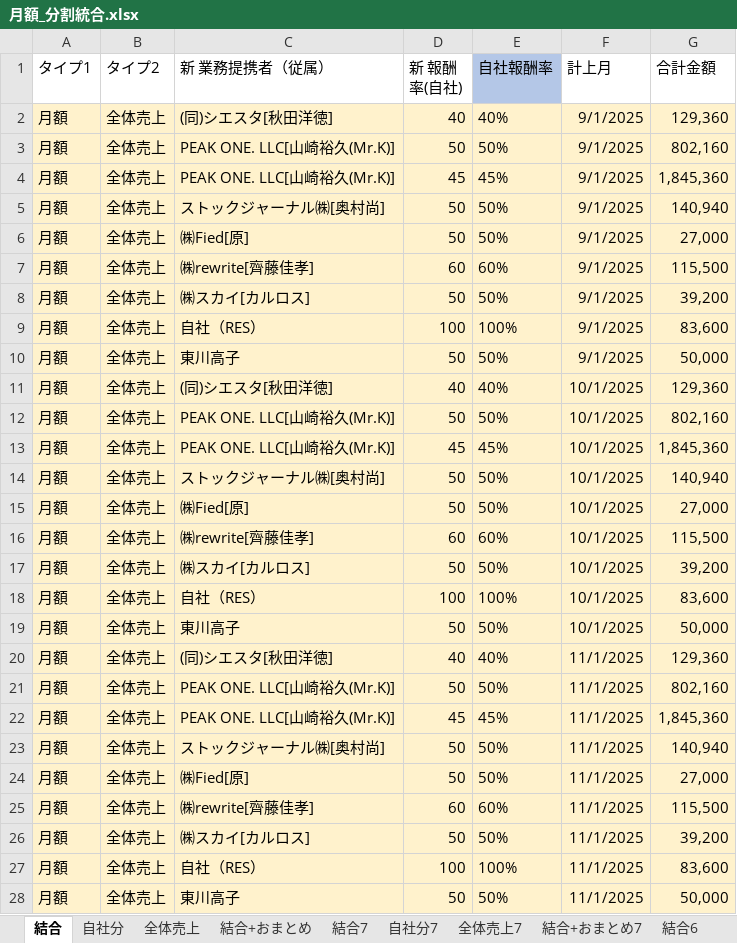
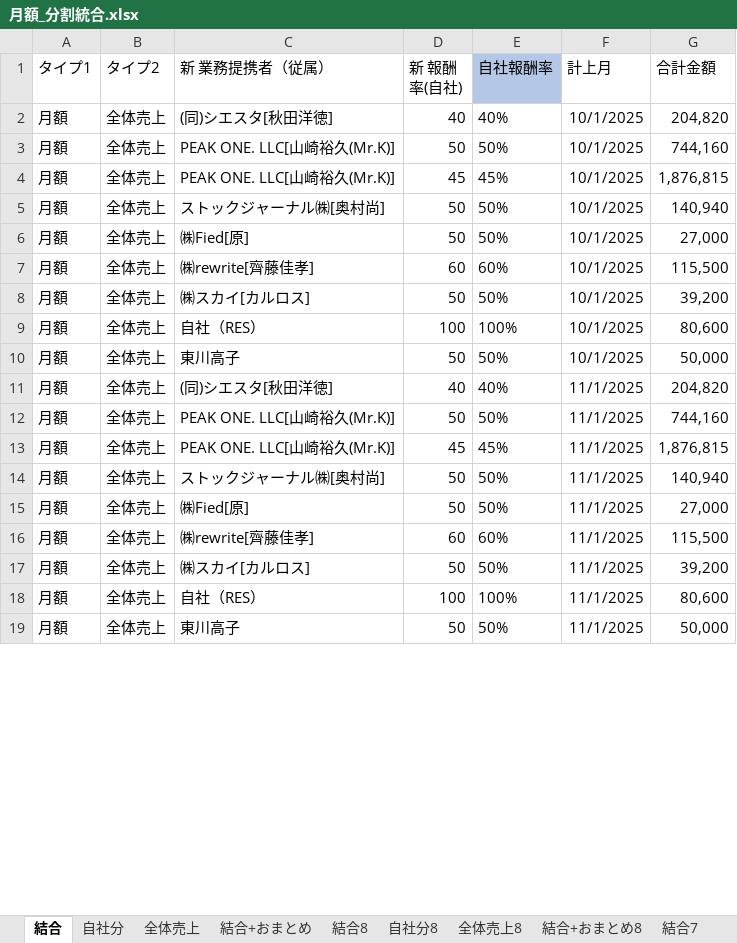
Before and after one commit to resazm/RES, an Excel workbook: 月額_分割統合.xlsx, sheet 結合, drawn as a sheet; only a part is shown; values as stored, in another font and other column widths than the file's, no borders; removed rows and columns are numbered as before the commit, all else as after; the diff covers the shown part only; the diff names each change by its address in the sheet, - before the commit and + after, or states it on an @@ line.

```diff
--- a/月額_分割統合.xlsx (sheet 結合)
+++ b/月額_分割統合.xlsx (sheet 結合)
+sheet tab: 結合8
+sheet tab: 自社分8
+sheet tab: 全体売上8
+sheet tab: 結合+おまとめ8
-row 2: 月額 | 全体売上 | (同)シエスタ[秋田洋徳] | 40 | 40% | 9/1/2025 | 129,360
-row 3: 月額 | 全体売上 | PEAK ONE. LLC[山崎裕久(Mr.K)] | 50 | 50% | 9/1/2025 | 802,160
-row 4: 月額 | 全体売上 | PEAK ONE. LLC[山崎裕久(Mr.K)] | 45 | 45% | 9/1/2025 | 1,845,360
-row 5: 月額 | 全体売上 | ストックジャーナル㈱[奥村尚] | 50 | 50% | 9/1/2025 | 140,940
-row 6: 月額 | 全体売上 | ㈱Fied[原] | 50 | 50% | 9/1/2025 | 27,000
-row 7: 月額 | 全体売上 | ㈱rewrite[齊藤佳孝] | 60 | 60% | 9/1/2025 | 115,500
-row 8: 月額 | 全体売上 | ㈱スカイ[カルロス] | 50 | 50% | 9/1/2025 | 39,200
-row 9: 月額 | 全体売上 | 自社（RES） | 100 | 100% | 9/1/2025 | 83,600
-row 10: 月額 | 全体売上 | 東川高子 | 50 | 50% | 9/1/2025 | 50,000
-A2:G19 fill: #FFF2CC
+A2:G19 fill: none
-G2 (合計金額): 129,360
+G2 (合計金額): 204,820
-G3 (合計金額): 802,160
+G3 (合計金額): 744,160
-G4 (合計金額): 1,845,360
+G4 (合計金額): 1,876,815
-G9 (合計金額): 83,600
+G9 (合計金額): 80,600
-G11 (合計金額): 129,360
+G11 (合計金額): 204,820
-G12 (合計金額): 802,160
+G12 (合計金額): 744,160
-G13 (合計金額): 1,845,360
+G13 (合計金額): 1,876,815
-G18 (合計金額): 83,600
+G18 (合計金額): 80,600
```
Also changed, not shown: 10 added rows, 9 removed rows, 60 edited cells and cell formats elsewhere in this sheet, sheet 結合+おまとめ, sheet 自社分, sheet 全体売上, formulas that keep their value, 8期9期売上データ.xlsx, PEAKONEおまとめ.xlsx, 4 other files.
